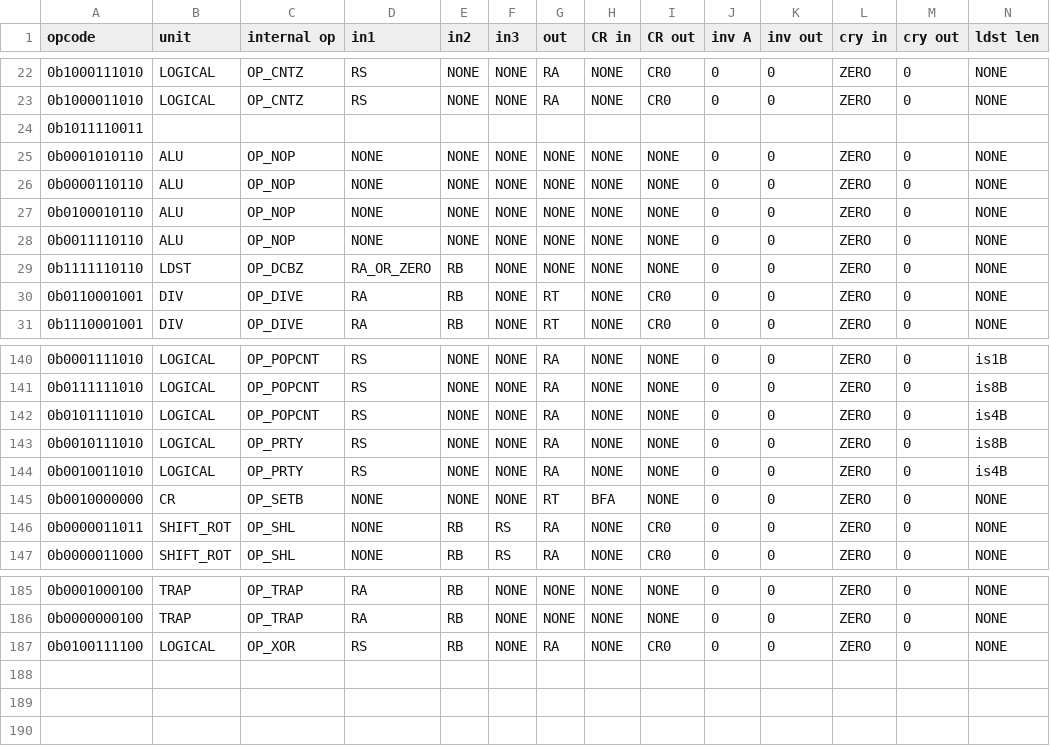
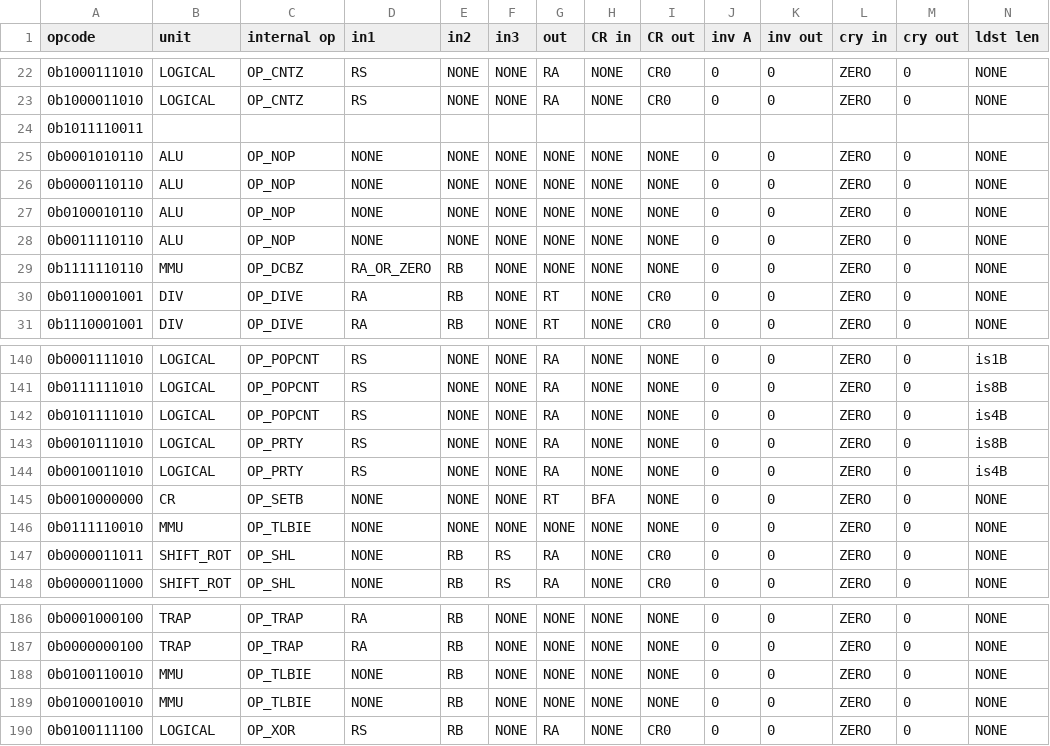
Before and after one commit to programmerjake/libre-soc-wiki, a CSV file: openpower/isatables/minor_31.csv, drawn as a sheet; only a part is shown, gaps mark what is left out; rows hold the shown columns only; the diff names each change by its address in the sheet, - before the commit and + after, or states it on an @@ line.

Commit message:
add slbia tlbie opcodes and move dcbz to new MMU FU

```diff
--- a/openpower/isatables/minor_31.csv
+++ b/openpower/isatables/minor_31.csv
-B29 (unit): LDST
+B29 (unit): MMU
+row 146: 0b0111110010 | MMU | OP_TLBIE | NONE | NONE | NONE | NONE | NONE | NONE | 0 | 0 | ZERO | 0 | NONE
+row 188: 0b0100110010 | MMU | OP_TLBIE | NONE | RB | NONE | NONE | NONE | NONE | 0 | 0 | ZERO | 0 | NONE
+row 189: 0b0100010010 | MMU | OP_TLBIE | NONE | RB | NONE | NONE | NONE | NONE | 0 | 0 | ZERO | 0 | NONE
```
